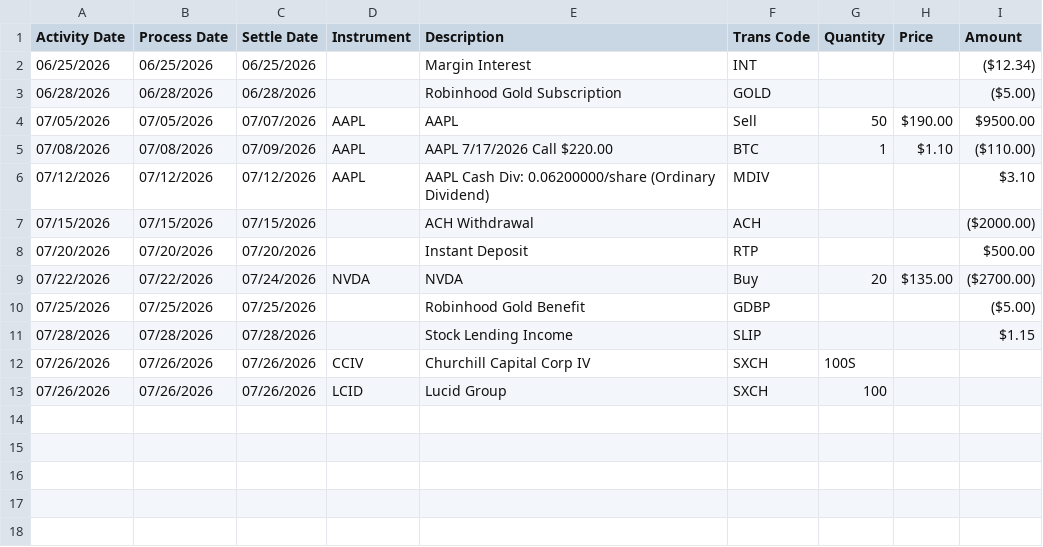
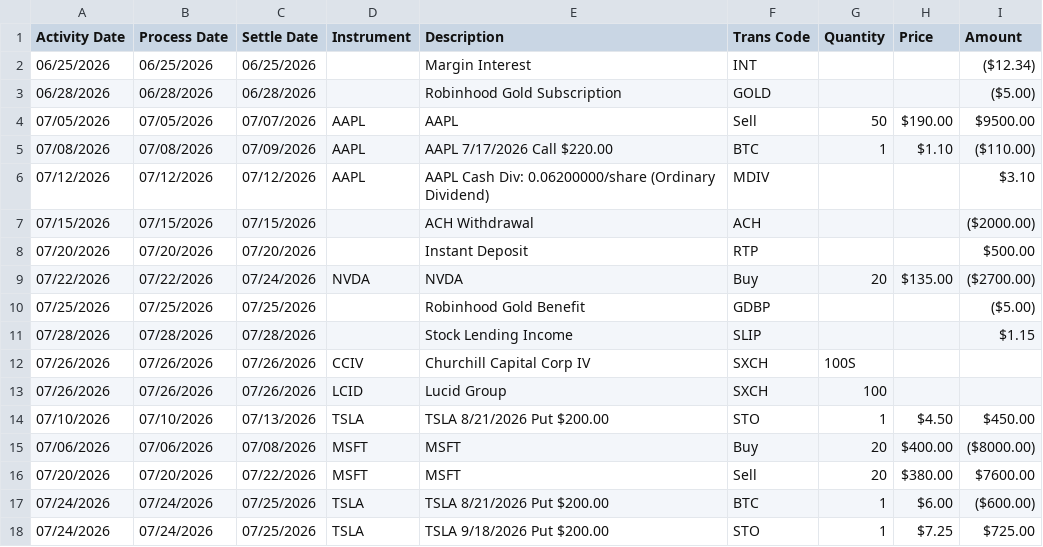
Before and after one commit to thetaskmaster42/rh-dashboard, a CSV file: sample_data/2026-07-statement.csv, drawn as a sheet; the diff names each change by its address in the sheet, - before the commit and + after, or states it on an @@ line.

```diff
--- a/sample_data/2026-07-statement.csv
+++ b/sample_data/2026-07-statement.csv
+row 14: 07/10/2026 | 07/10/2026 | 07/13/2026 | TSLA | TSLA 8/21/2026 Put $200.00 | STO | 1 | $4.50 | $450.00
+row 15: 07/06/2026 | 07/06/2026 | 07/08/2026 | MSFT | MSFT | Buy | 20 | $400.00 | ($8000.00)
+row 16: 07/20/2026 | 07/20/2026 | 07/22/2026 | MSFT | MSFT | Sell | 20 | $380.00 | $7600.00
+row 17: 07/24/2026 | 07/24/2026 | 07/25/2026 | TSLA | TSLA 8/21/2026 Put $200.00 | BTC | 1 | $6.00 | ($600.00)
+row 18: 07/24/2026 | 07/24/2026 | 07/25/2026 | TSLA | TSLA 9/18/2026 Put $200.00 | STO | 1 | $7.25 | $725.00
```
Also changed, not shown: 3 other files.
